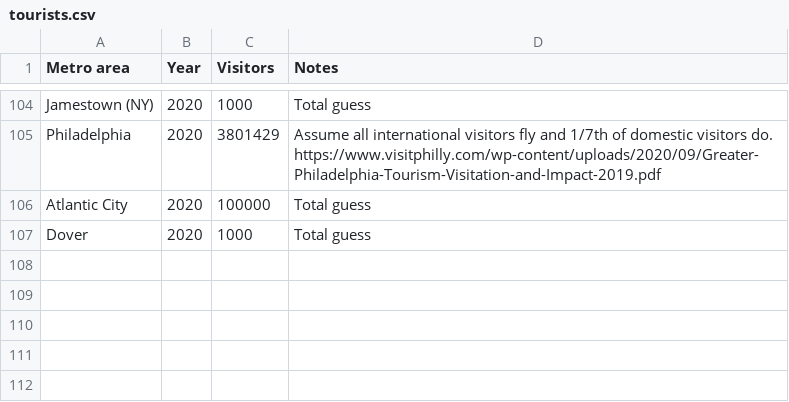
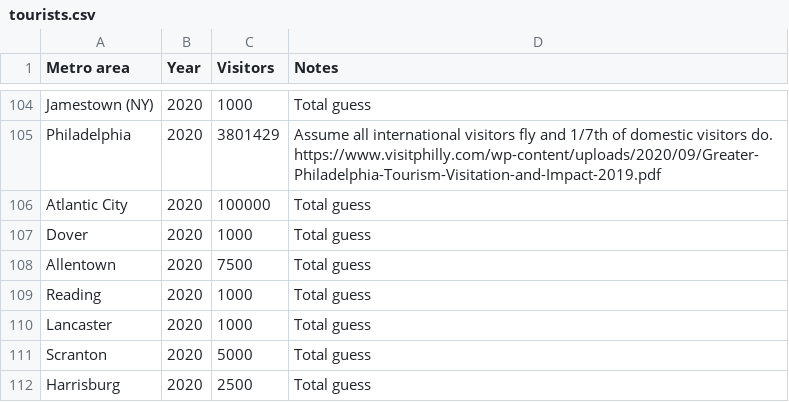
Before and after one commit to johnbrussell/airline-game, a CSV file: data/tourists.csv, drawn as a sheet; only a part is shown, gaps mark what is left out.

```diff
--- a/data/tourists.csv
+++ b/data/tourists.csv
@@ -107 +107,6 @@ Atlantic City,2020,100000,Total guess
 Dover,2020,1000,Total guess
+Allentown,2020,7500,Total guess
+Reading,2020,1000,Total guess
+Lancaster,2020,1000,Total guess
+Scranton,2020,5000,Total guess
+Harrisburg,2020,2500,Total guess
```
Also changed, not shown: data/airports.csv, data/metro_areas.csv, 1 other file.
